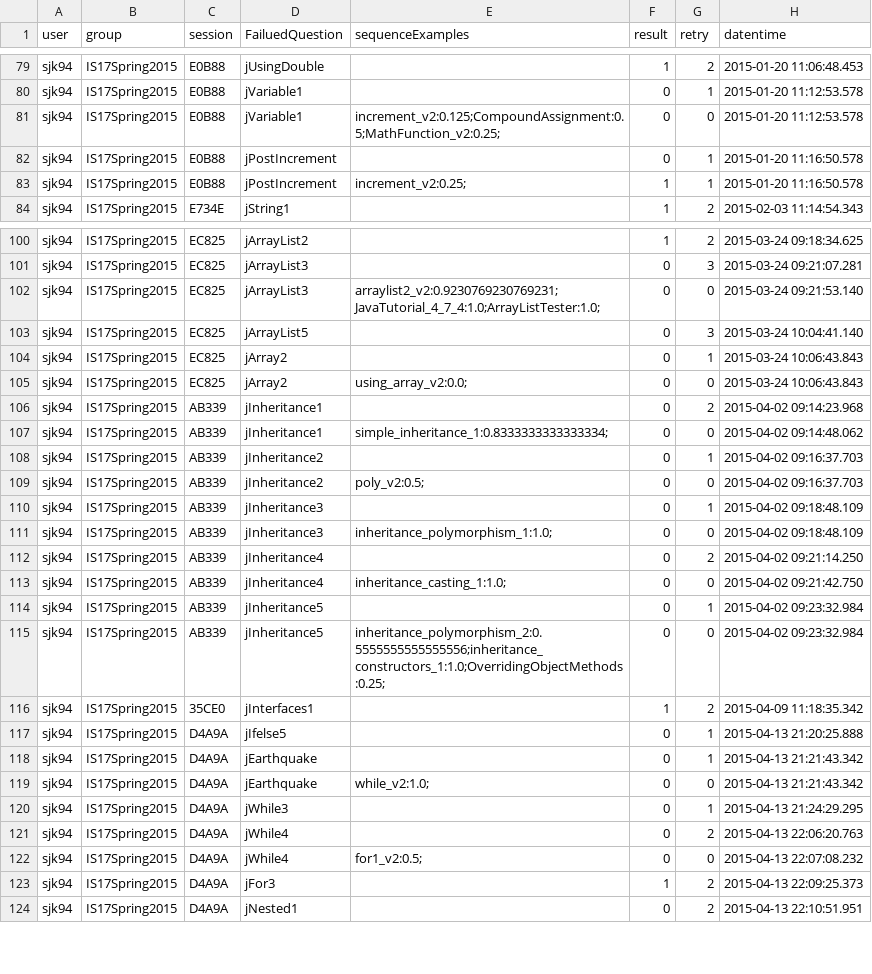
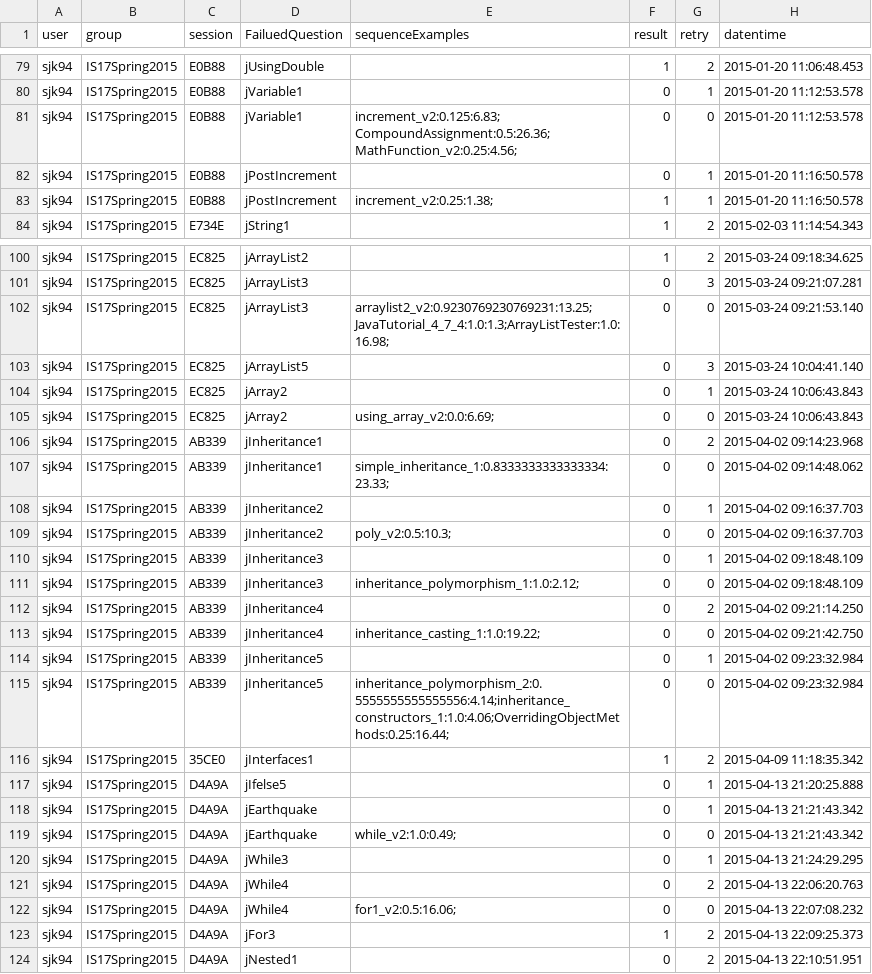
Before and after one commit to rhit2020/contentSim, a CSV file: contentSim/resources/summary_qe.csv, drawn as a sheet; only a part is shown, gaps mark what is left out; the diff covers the shown part only.

```diff
--- a/contentSim/resources/summary_qe.csv
+++ b/contentSim/resources/summary_qe.csv
@@ -80,5 +80,5 @@ sjk94,IS17Spring2015,E0B88,jUsingDouble,,1,2,2015-01-20 11:06:48.453
 sjk94,IS17Spring2015,E0B88,jVariable1,,0,1,2015-01-20 11:12:53.578
-sjk94,IS17Spring2015,E0B88,jVariable1,increment_v2:0.125;CompoundAssignment:0.5;MathFunction_v2:0.25;,0,0,2015-01-20 11:12:53.578
+sjk94,IS17Spring2015,E0B88,jVariable1,increment_v2:0.125:6.83;CompoundAssignment:0.5:26.36;MathFunction_v2:0.25:4.56;,0,0,2015-01-20 11:12:53.578
 sjk94,IS17Spring2015,E0B88,jPostIncrement,,0,1,2015-01-20 11:16:50.578
-sjk94,IS17Spring2015,E0B88,jPostIncrement,increment_v2:0.25;,1,1,2015-01-20 11:16:50.578
+sjk94,IS17Spring2015,E0B88,jPostIncrement,increment_v2:0.25:1.38;,1,1,2015-01-20 11:16:50.578
 sjk94,IS17Spring2015,E734E,jString1,,1,2,2015-02-03 11:14:54.343
@@ -101,16 +101,16 @@ sjk94,IS17Spring2015,EC825,jArrayList2,,1,2,2015-03-24 09:18:34.625
 sjk94,IS17Spring2015,EC825,jArrayList3,,0,3,2015-03-24 09:21:07.281
-sjk94,IS17Spring2015,EC825,jArrayList3,arraylist2_v2:0.9230769230769231;JavaTutorial_4_7_4:1.0;ArrayListTester:1.0;,0,0,2015-03-24 09:21:53.140
+sjk94,IS17Spring2015,EC825,jArrayList3,arraylist2_v2:0.9230769230769231:13.25;JavaTutorial_4_7_4:1.0:1.3;ArrayListTester:1.0:16.98;,0,0,2015-03-24 09:21:53.140
 sjk94,IS17Spring2015,EC825,jArrayList5,,0,3,2015-03-24 10:04:41.140
 sjk94,IS17Spring2015,EC825,jArray2,,0,1,2015-03-24 10:06:43.843
-sjk94,IS17Spring2015,EC825,jArray2,using_array_v2:0.0;,0,0,2015-03-24 10:06:43.843
+sjk94,IS17Spring2015,EC825,jArray2,using_array_v2:0.0:6.69;,0,0,2015-03-24 10:06:43.843
 sjk94,IS17Spring2015,AB339,jInheritance1,,0,2,2015-04-02 09:14:23.968
-sjk94,IS17Spring2015,AB339,jInheritance1,simple_inheritance_1:0.8333333333333334;,0,0,2015-04-02 09:14:48.062
+sjk94,IS17Spring2015,AB339,jInheritance1,simple_inheritance_1:0.8333333333333334:23.33;,0,0,2015-04-02 09:14:48.062
 sjk94,IS17Spring2015,AB339,jInheritance2,,0,1,2015-04-02 09:16:37.703
-sjk94,IS17Spring2015,AB339,jInheritance2,poly_v2:0.5;,0,0,2015-04-02 09:16:37.703
+sjk94,IS17Spring2015,AB339,jInheritance2,poly_v2:0.5:10.3;,0,0,2015-04-02 09:16:37.703
 sjk94,IS17Spring2015,AB339,jInheritance3,,0,1,2015-04-02 09:18:48.109
-sjk94,IS17Spring2015,AB339,jInheritance3,inheritance_polymorphism_1:1.0;,0,0,2015-04-02 09:18:48.109
+sjk94,IS17Spring2015,AB339,jInheritance3,inheritance_polymorphism_1:1.0:2.12;,0,0,2015-04-02 09:18:48.109
 sjk94,IS17Spring2015,AB339,jInheritance4,,0,2,2015-04-02 09:21:14.250
-sjk94,IS17Spring2015,AB339,jInheritance4,inheritance_casting_1:1.0;,0,0,2015-04-02 09:21:42.750
+sjk94,IS17Spring2015,AB339,jInheritance4,inheritance_casting_1:1.0:19.22;,0,0,2015-04-02 09:21:42.750
 sjk94,IS17Spring2015,AB339,jInheritance5,,0,1,2015-04-02 09:23:32.984
-sjk94,IS17Spring2015,AB339,jInheritance5,inheritance_polymorphism_2:0.5555555555555556;inheritance_constructors_1:1.0;OverridingObjectMethods:0.25;,0,0,2015-04-02 09:23:32.984
+sjk94,IS17Spring2015,AB339,jInheritance5,inheritance_polymorphism_2:0.5555555555555556:4.14;inheritance_constructors_1:1.0:4.06;OverridingObjectMethods:0.25:16.44;,0,0,2015-04-02 09:23:32.984
 sjk94,IS17Spring2015,35CE0,jInterfaces1,,1,2,2015-04-09 11:18:35.342
@@ -118,6 +118,6 @@ sjk94,IS17Spring2015,D4A9A,jIfelse5,,0,1,2015-04-13 21:20:25.888
 sjk94,IS17Spring2015,D4A9A,jEarthquake,,0,1,2015-04-13 21:21:43.342
-sjk94,IS17Spring2015,D4A9A,jEarthquake,while_v2:1.0;,0,0,2015-04-13 21:21:43.342
+sjk94,IS17Spring2015,D4A9A,jEarthquake,while_v2:1.0:0.49;,0,0,2015-04-13 21:21:43.342
 sjk94,IS17Spring2015,D4A9A,jWhile3,,0,1,2015-04-13 21:24:29.295
 sjk94,IS17Spring2015,D4A9A,jWhile4,,0,2,2015-04-13 22:06:20.763
-sjk94,IS17Spring2015,D4A9A,jWhile4,for1_v2:0.5;,0,0,2015-04-13 22:07:08.232
+sjk94,IS17Spring2015,D4A9A,jWhile4,for1_v2:0.5:16.06;,0,0,2015-04-13 22:07:08.232
 sjk94,IS17Spring2015,D4A9A,jFor3,,1,2,2015-04-13 22:09:25.373
```
Also changed, not shown: 111 edited cells elsewhere in this file, 5 other files.
